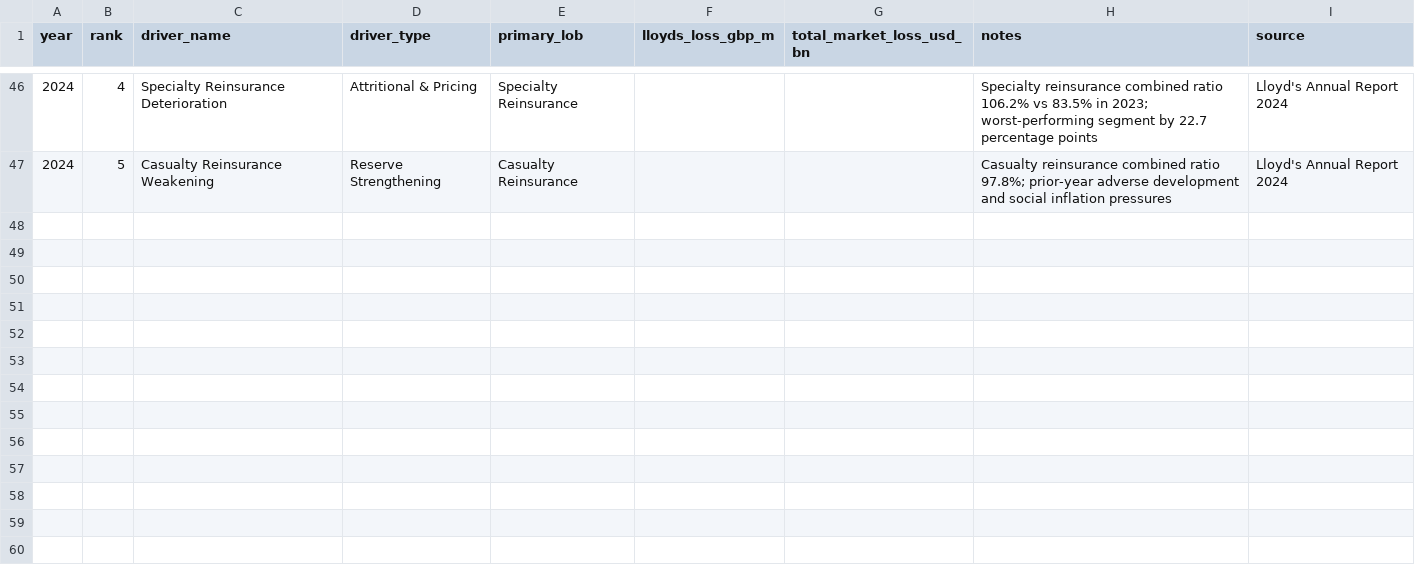
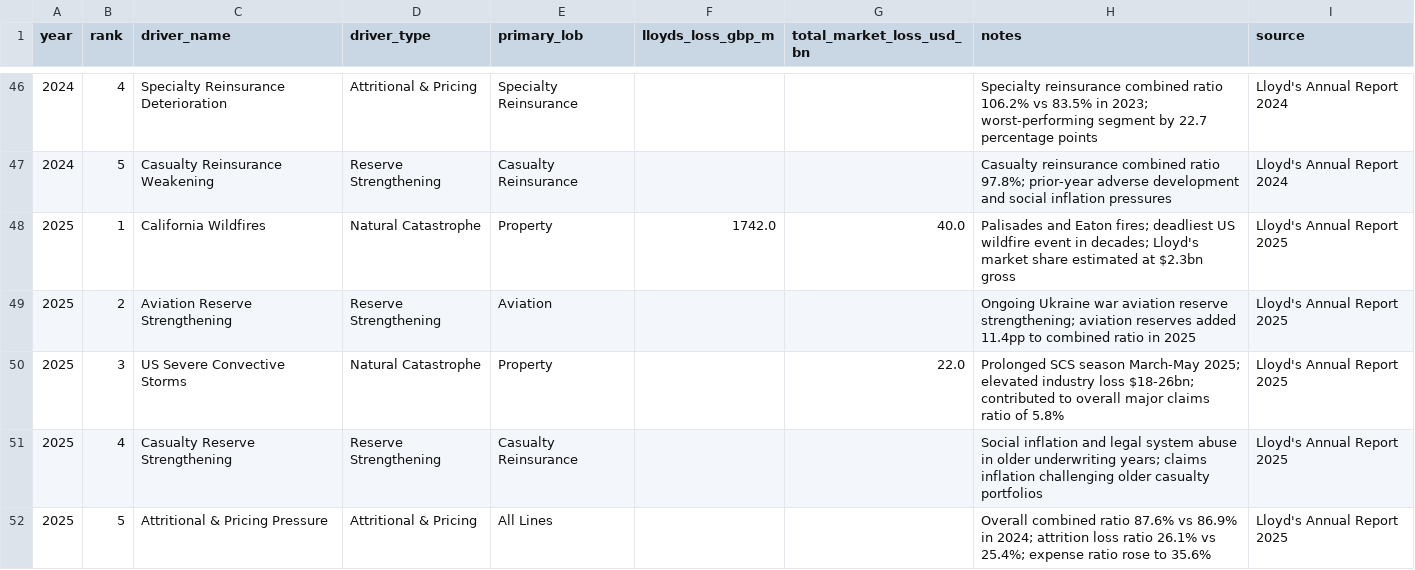
Before and after one commit to JS-LTRE/lloyds-insight-syndicate-analyses, a CSV file: 14_lloyds_loss_drivers.csv, drawn as a sheet; only a part is shown, gaps mark what is left out.

Commit message:
updated for 2025 data

```diff
--- a/14_lloyds_loss_drivers.csv
+++ b/14_lloyds_loss_drivers.csv
@@ -47 +47,6 @@ year,rank,driver_name,driver_type,primary_lob,lloyds_loss_gbp_m,total_market_los
 2024,5,Casualty Reinsurance Weakening,Reserve Strengthening,Casualty Reinsurance,,,Casualty reinsurance combined ratio 97.8%; prior-year adverse development and social inflation pressures,Lloyd's Annual Report 2024
+2025,1,California Wildfires,Natural Catastrophe,Property,1742.0,40.0,Palisades and Eaton fires; deadliest US wildfire event in decades; Lloyd's market share estimated at $2.3bn gross,Lloyd's Annual Report 2025
+2025,2,Aviation Reserve Strengthening,Reserve Strengthening,Aviation,,,Ongoing Ukraine war aviation reserve strengthening; aviation reserves added 11.4pp to combined ratio in 2025,Lloyd's Annual Report 2025
+2025,3,US Severe Convective Storms,Natural Catastrophe,Property,,22.0,Prolonged SCS season March-May 2025; elevated industry loss $18-26bn; contributed to overall major claims ratio of 5.8%,Lloyd's Annual Report 2025
+2025,4,Casualty Reserve Strengthening,Reserve Strengthening,Casualty Reinsurance,,,Social inflation and legal system abuse in older underwriting years; claims inflation challenging older casualty portfolios,Lloyd's Annual Report 2025
+2025,5,Attritional & Pricing Pressure,Attritional & Pricing,All Lines,,,Overall combined ratio 87.6% vs 86.9% in 2024; attrition loss ratio 26.1% vs 25.4%; expense ratio rose to 35.6%,Lloyd's Annual Report 2025
```
Also changed, not shown: 05_exchange_rates.csv, 09_market_annual_summary.csv, 16 other files.
